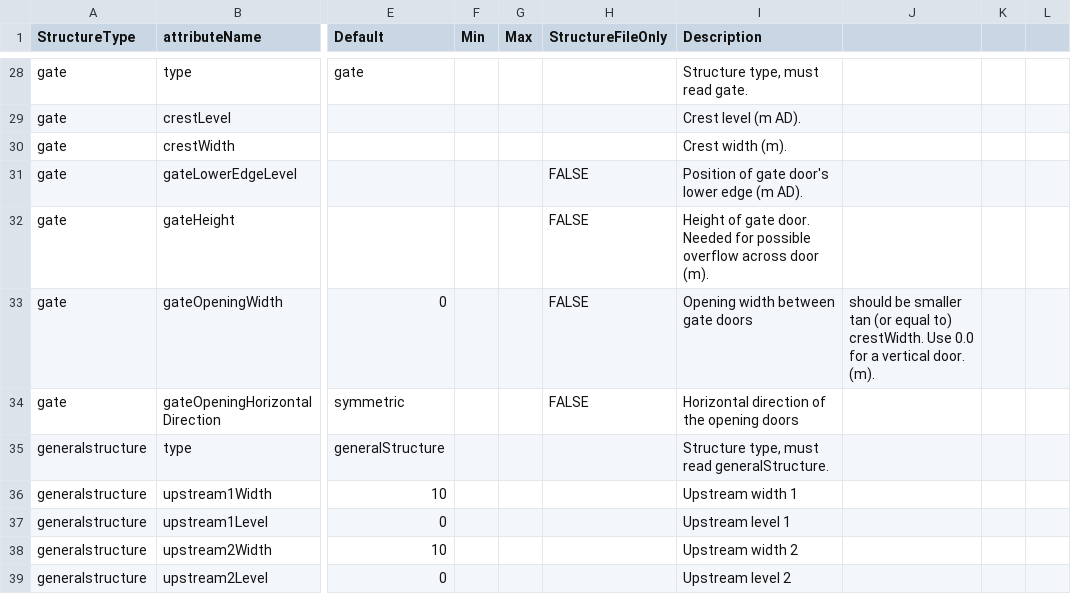
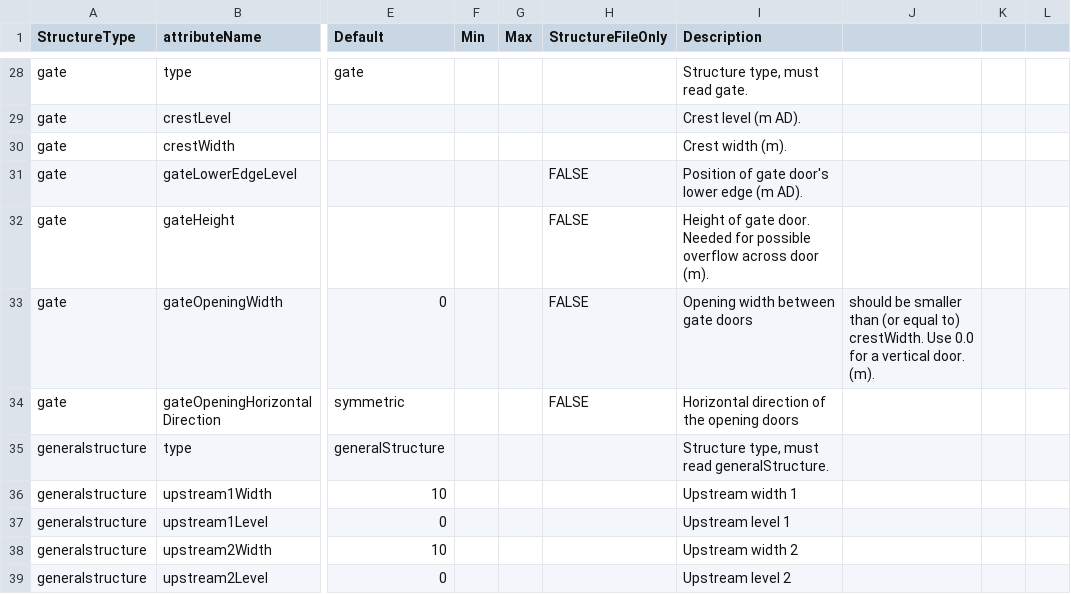
Before and after one commit to Deltares-research/DHYDROGUI, a CSV file: src/DeltaShell.Plugins.FMSuite.FlowFM/structure-properties.csv, drawn as a sheet; only a part is shown, gaps mark what is left out; the diff names each change by its address in the sheet, - before the commit and + after, or states it on an @@ line.

```diff
--- a/src/DeltaShell.Plugins.FMSuite.FlowFM/structure-properties.csv
+++ b/src/DeltaShell.Plugins.FMSuite.FlowFM/structure-properties.csv
-J33: …be smaller tan (or equal…
+J33: …be smaller than (or equal…
```
Also changed, not shown: 5 other files.
